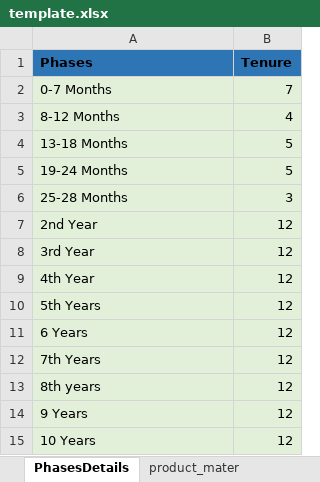
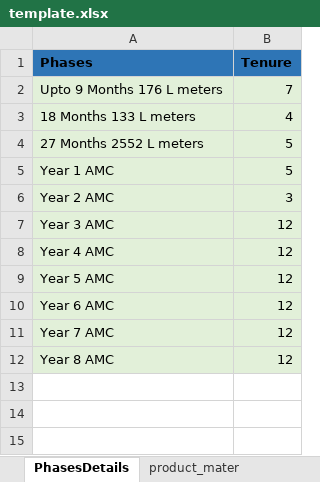
Before and after one commit to 01Pratham/excel_to_crm, an Excel workbook: static/template.xlsx, sheet PhasesDetails, drawn as a sheet; values as stored, in another font and other column widths than the file's, no borders; table styles not drawn; removed rows and columns are numbered as before the commit, all else as after; the diff names each change by its address in the sheet, - before the commit and + after, or states it on an @@ line.

```diff
--- a/static/template.xlsx (sheet PhasesDetails)
+++ b/static/template.xlsx (sheet PhasesDetails)
-A2 (Phases): 0-7 Months
+A2 (Phases): Upto 9 Months 176 L meters
-A3 (Phases): 8-12 Months
+A3 (Phases): 18 Months 133 L meters
-A4 (Phases): 13-18 Months
+A4 (Phases): 27 Months 2552 L meters
-A5 (Phases): 19-24 Months
+A5 (Phases): Year 1 AMC
-A6 (Phases): 25-28 Months
+A6 (Phases): Year 2 AMC
-row 7: 2nd Year | 12
-A7 (Phases): 3rd Year
+A7 (Phases): Year 3 AMC
-A8 (Phases): 4th Year
+A8 (Phases): Year 4 AMC
-A9 (Phases): 5th Years
+A9 (Phases): Year 5 AMC
-A10 (Phases): 6 Years
+A10 (Phases): Year 6 AMC
-A11 (Phases): 7th Years
+A11 (Phases): Year 7 AMC
-row 13: 8th years | 12
-A12 (Phases): 9 Years
+A12 (Phases): Year 8 AMC
-row 15: 10 Years | 12
```
Also changed, not shown: sheet VM Working, sheet BOM DC, sheet BOM DR, sheet product_mater, uploads/temp_uploaded_file.xlsx, 3 other files.
